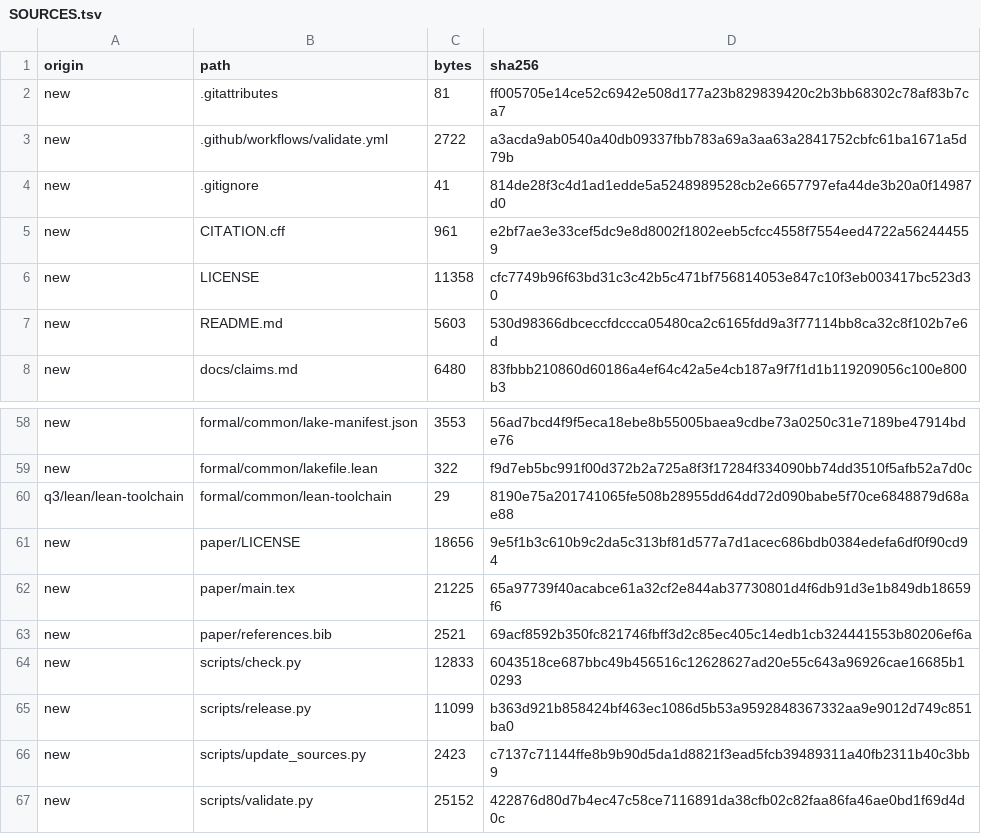
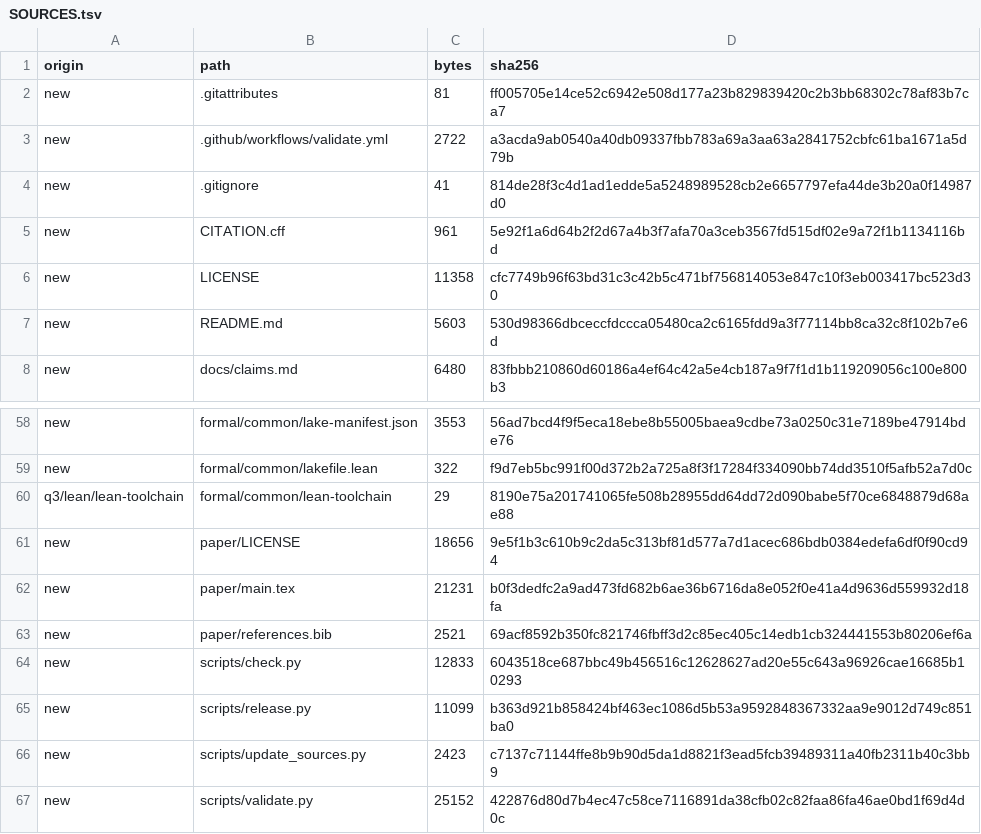
Before and after one commit to devinokeefe/schreier-multiset-recurrences, a TSV file: SOURCES.tsv, drawn as a sheet; only a part is shown, gaps mark what is left out.

```diff
--- a/SOURCES.tsv
+++ b/SOURCES.tsv
@@ -4,3 +4,3 @@ new	.github/workflows/validate.yml	2722	a3acda9ab0540a40db09337fbb783a69a3aa63a2
 new	.gitignore	41	814de28f3c4d1ad1edde5a5248989528cb2e6657797efa44de3b20a0f14987d0
-new	CITATION.cff	961	e2bf7ae3e33cef5dc9e8d8002f1802eeb5cfcc4558f7554eed4722a562444559
+new	CITATION.cff	961	5e92f1a6d64b2f2d67a4b3f7afa70a3ceb3567fd515df02e9a72f1b1134116bd
 new	LICENSE	11358	cfc7749b96f63bd31c3c42b5c471bf756814053e847c10f3eb003417bc523d30
@@ -61,3 +61,3 @@ q3/lean/lean-toolchain	formal/common/lean-toolchain	29	8190e75a201741065fe508b28
 new	paper/LICENSE	18656	9e5f1b3c610b9c2da5c313bf81d577a7d1acec686bdb0384edefa6df0f90cd94
-new	paper/main.tex	21225	65a97739f40acabce61a32cf2e844ab37730801d4f6db91d3e1b849db18659f6
+new	paper/main.tex	21231	b0f3dedfc2a9ad473fd682b6ae36b6716da8e052f0e41a4d9636d559932d18fa
 new	paper/references.bib	2521	69acf8592b350fc821746fbff3d2c85ec405c14edb1cb324441553b80206ef6a
```
Also changed, not shown: 2 other files.
